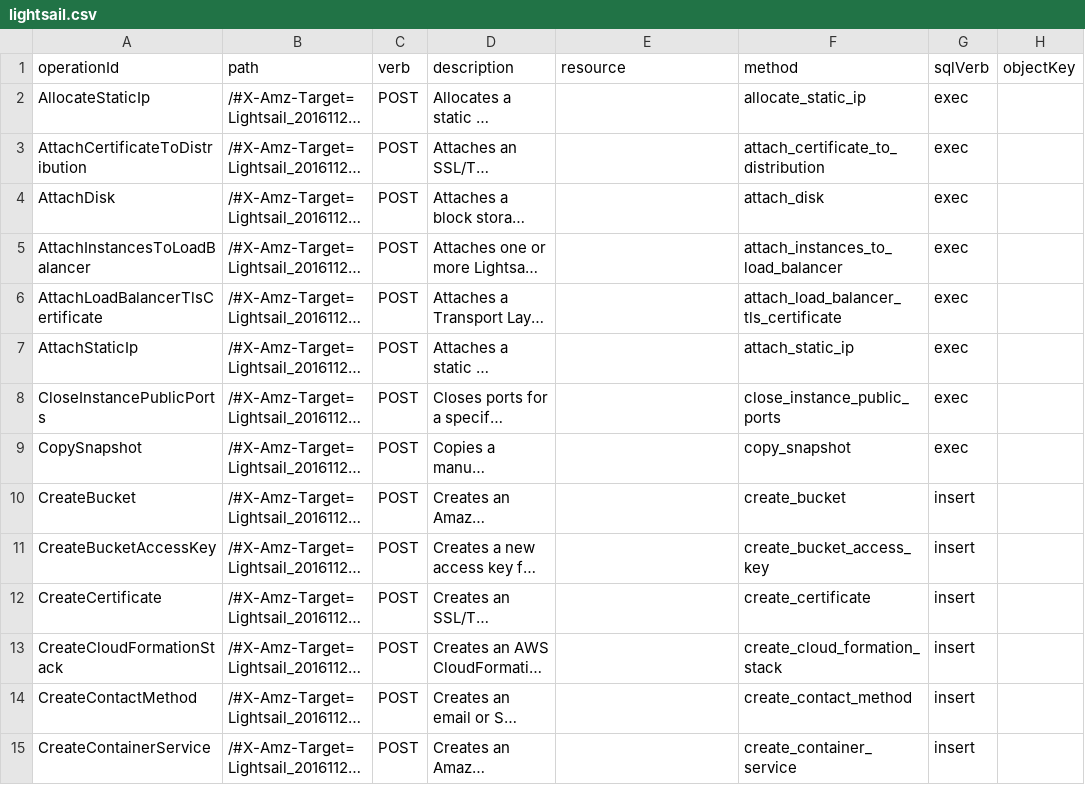
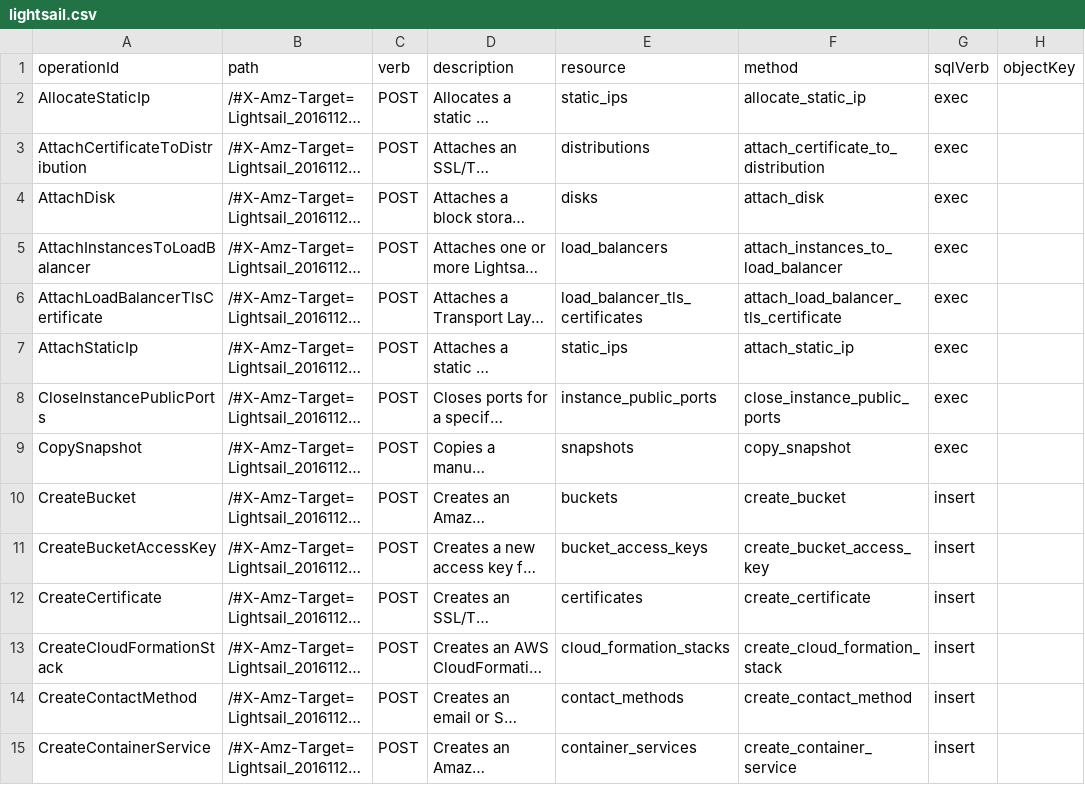
Before and after one commit to stackql/stackql-provider-aws, a CSV file: smithy-to-openapi/stackql-routes/lightsail.csv, drawn as a sheet; only a part is shown; long unchanged cells end in …; the diff covers the shown part only; the diff names each change by its address in the sheet, - before the commit and + after, or states it on an @@ line.

```diff
--- a/smithy-to-openapi/stackql-routes/lightsail.csv
+++ b/smithy-to-openapi/stackql-routes/lightsail.csv
-E2 (resource): (empty)
+E2 (resource): static_ips
-E3 (resource): (empty)
+E3 (resource): distributions
-E4 (resource): (empty)
+E4 (resource): disks
-E5 (resource): (empty)
+E5 (resource): load_balancers
-E6 (resource): (empty)
+E6 (resource): load_balancer_tls_certificates
-E7 (resource): (empty)
+E7 (resource): static_ips
-E8 (resource): (empty)
+E8 (resource): instance_public_ports
-E9 (resource): (empty)
+E9 (resource): snapshots
-E10 (resource): (empty)
+E10 (resource): buckets
-E11 (resource): (empty)
+E11 (resource): bucket_access_keys
-E12 (resource): (empty)
+E12 (resource): certificates
-E13 (resource): (empty)
+E13 (resource): cloud_formation_stacks
-E14 (resource): (empty)
+E14 (resource): contact_methods
-E15 (resource): (empty)
+E15 (resource): container_services
```
Also changed, not shown: 148 edited cells elsewhere in this file, smithy-to-openapi/stackql-routes/networkmanager.csv, smithy-to-openapi/stackql-routes/proton.csv, 51 other files.
